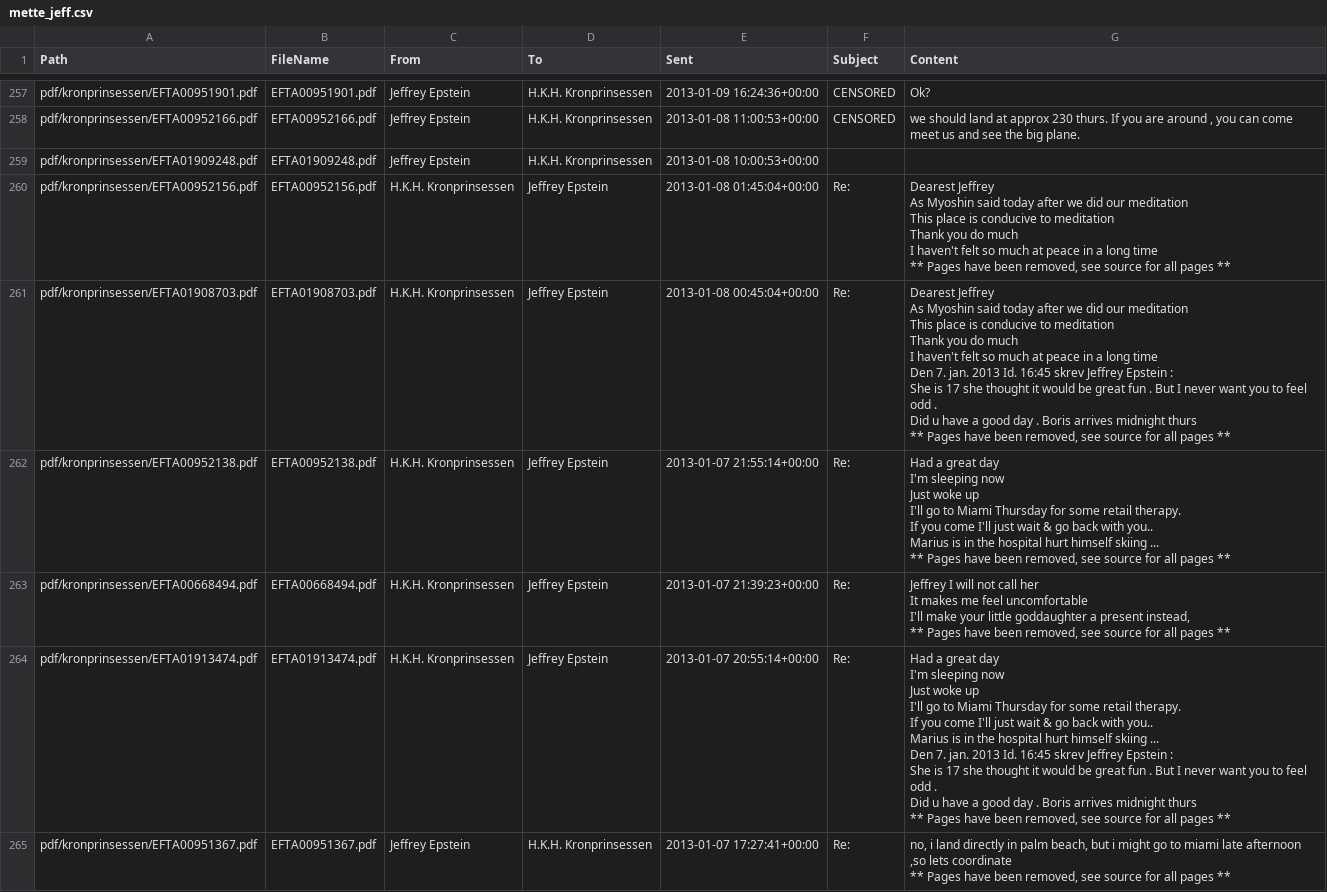
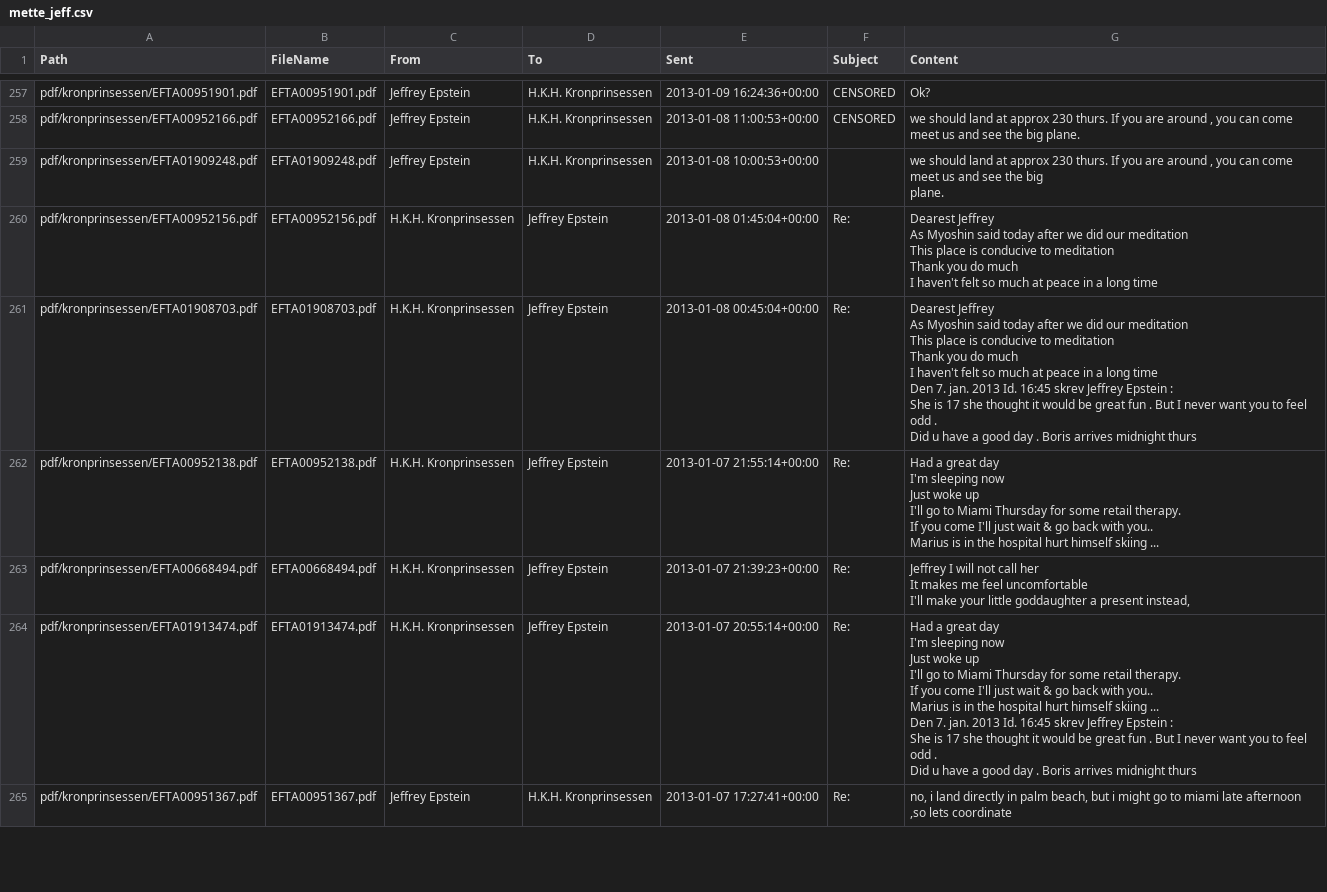
Before and after one commit to fredfull/prinsessa-og-epstein, a CSV file: csv/mette_jeff.csv, drawn as a sheet; only a part is shown, gaps mark what is left out; the diff covers the shown part only.

```diff
--- a/csv/mette_jeff.csv
+++ b/csv/mette_jeff.csv
@@ -700,72 +730,62 @@ pdf/kronprinsessen/EFTA00951901.pdf,EFTA00951901.pdf,Jeffrey Epstein,H.K.H. Kron
 pdf/kronprinsessen/EFTA00952166.pdf,EFTA00952166.pdf,Jeffrey Epstein,H.K.H. Kronprinsessen,2013-01-08 11:00:53+00:00,CENSORED,"we should land at approx 230 thurs. If you are around , you can come meet us and see the big plane."
-pdf/kronprinsessen/EFTA01909248.pdf,EFTA01909248.pdf,Jeffrey Epstein,H.K.H. Kronprinsessen,2013-01-08 10:00:53+00:00,,
-pdf/kronprinsessen/EFTA00952156.pdf,EFTA00952156.pdf,H.K.H. Kronprinsessen,Jeffrey Epstein,2013-01-08 01:45:04+00:00,Re:,"Dearest Jeffrey
-
-As Myoshin said today after we did our meditation
-
-This place is conducive to meditation
-
-Thank you do much
-
-I haven't felt so much at peace in a long time
-
- ** Pages have been removed, see source for all pages **"
-pdf/kronprinsessen/EFTA01908703.pdf,EFTA01908703.pdf,H.K.H. Kronprinsessen,Jeffrey Epstein,2013-01-08 00:45:04+00:00,Re:,"Dearest Jeffrey
-
-As Myoshin said today after we did our meditation
-
-This place is conducive to meditation
-
-Thank you do much
-
-I haven't felt so much at peace in a long time
-
-Den 7. jan. 2013 Id. 16:45 skrev Jeffrey Epstein :
-
-She is 17 she thought it would be great fun . But I never want you to feel odd .
-
-Did u have a good day . Boris arrives midnight thurs
-
- ** Pages have been removed, see source for all pages **"
-pdf/kronprinsessen/EFTA00952138.pdf,EFTA00952138.pdf,H.K.H. Kronprinsessen,Jeffrey Epstein,2013-01-07 21:55:14+00:00,Re:,"Had a great day
-
-I'm sleeping now
-
-Just woke up
-
-I'll go to Miami Thursday for some retail therapy.
-
-If you come I'll just wait & go back with you..
-
-Marius is in the hospital hurt himself skiing ...
-
- ** Pages have been removed, see source for all pages **"
-pdf/kronprinsessen/EFTA00668494.pdf,EFTA00668494.pdf,H.K.H. Kronprinsessen,Jeffrey Epstein,2013-01-07 21:39:23+00:00,Re:,"Jeffrey I will not call her
-
-It makes me feel uncomfortable
-
-I'll make your little goddaughter a present instead,
-
- ** Pages have been removed, see source for all pages **"
-pdf/kronprinsessen/EFTA01913474.pdf,EFTA01913474.pdf,H.K.H. Kronprinsessen,Jeffrey Epstein,2013-01-07 20:55:14+00:00,Re:,"Had a great day
-
-I'm sleeping now
-
-Just woke up
-
-I'll go to Miami Thursday for some retail therapy.
-
-If you come I'll just wait & go back with you..
-
-Marius is in the hospital hurt himself skiing ...
-
-Den 7. jan. 2013 Id. 16:45 skrev Jeffrey Epstein :
-
-She is 17 she thought it would be great fun . But I never want you to feel odd .
-
-Did u have a good day . Boris arrives midnight thurs
-
- ** Pages have been removed, see source for all pages **"
-pdf/kronprinsessen/EFTA00951367.pdf,EFTA00951367.pdf,Jeffrey Epstein,H.K.H. Kronprinsessen,2013-01-07 17:27:41+00:00,Re:,"no, i land directly in palm beach, but i might go to miami late afternoon ,so lets coordinate
-
- ** Pages have been removed, see source for all pages **"
+pdf/kronprinsessen/EFTA01909248.pdf,EFTA01909248.pdf,Jeffrey Epstein,H.K.H. Kronprinsessen,2013-01-08 10:00:53+00:00,,"we should land at approx 230 thurs. If you are around , you can come meet us and see the big
+
+plane."
+pdf/kronprinsessen/EFTA00952156.pdf,EFTA00952156.pdf,H.K.H. Kronprinsessen,Jeffrey Epstein,2013-01-08 01:45:04+00:00,Re:,"Dearest Jeffrey
+
+As Myoshin said today after we did our meditation
+
+This place is conducive to meditation
+
+Thank you do much
+
+I haven't felt so much at peace in a long time"
+pdf/kronprinsessen/EFTA01908703.pdf,EFTA01908703.pdf,H.K.H. Kronprinsessen,Jeffrey Epstein,2013-01-08 00:45:04+00:00,Re:,"Dearest Jeffrey
+
+As Myoshin said today after we did our meditation
+
+This place is conducive to meditation
+
+Thank you do much
+
+I haven't felt so much at peace in a long time
+
+Den 7. jan. 2013 Id. 16:45 skrev Jeffrey Epstein :
+
+She is 17 she thought it would be great fun . But I never want you to feel odd .
+
+Did u have a good day . Boris arrives midnight thurs"
+pdf/kronprinsessen/EFTA00952138.pdf,EFTA00952138.pdf,H.K.H. Kronprinsessen,Jeffrey Epstein,2013-01-07 21:55:14+00:00,Re:,"Had a great day
+
+I'm sleeping now
+
+Just woke up
+
+I'll go to Miami Thursday for some retail therapy.
+
+If you come I'll just wait & go back with you..
+
+Marius is in the hospital hurt himself skiing ..."
+pdf/kronprinsessen/EFTA00668494.pdf,EFTA00668494.pdf,H.K.H. Kronprinsessen,Jeffrey Epstein,2013-01-07 21:39:23+00:00,Re:,"Jeffrey I will not call her
+
+It makes me feel uncomfortable
+
+I'll make your little goddaughter a present instead,"
+pdf/kronprinsessen/EFTA01913474.pdf,EFTA01913474.pdf,H.K.H. Kronprinsessen,Jeffrey Epstein,2013-01-07 20:55:14+00:00,Re:,"Had a great day
+
+I'm sleeping now
+
+Just woke up
+
+I'll go to Miami Thursday for some retail therapy.
+
+If you come I'll just wait & go back with you..
+
+Marius is in the hospital hurt himself skiing ...
+
+Den 7. jan. 2013 Id. 16:45 skrev Jeffrey Epstein :
+
+She is 17 she thought it would be great fun . But I never want you to feel odd .
+
+Did u have a good day . Boris arrives midnight thurs"
+pdf/kronprinsessen/EFTA00951367.pdf,EFTA00951367.pdf,Jeffrey Epstein,H.K.H. Kronprinsessen,2013-01-07 17:27:41+00:00,Re:,"no, i land directly in palm beach, but i might go to miami late afternoon ,so lets coordinate"
```
Also changed, not shown: 167 edited cells elsewhere in this file, csv/boris_jeff.csv, csv/boris_mette.csv, 19 other files.
